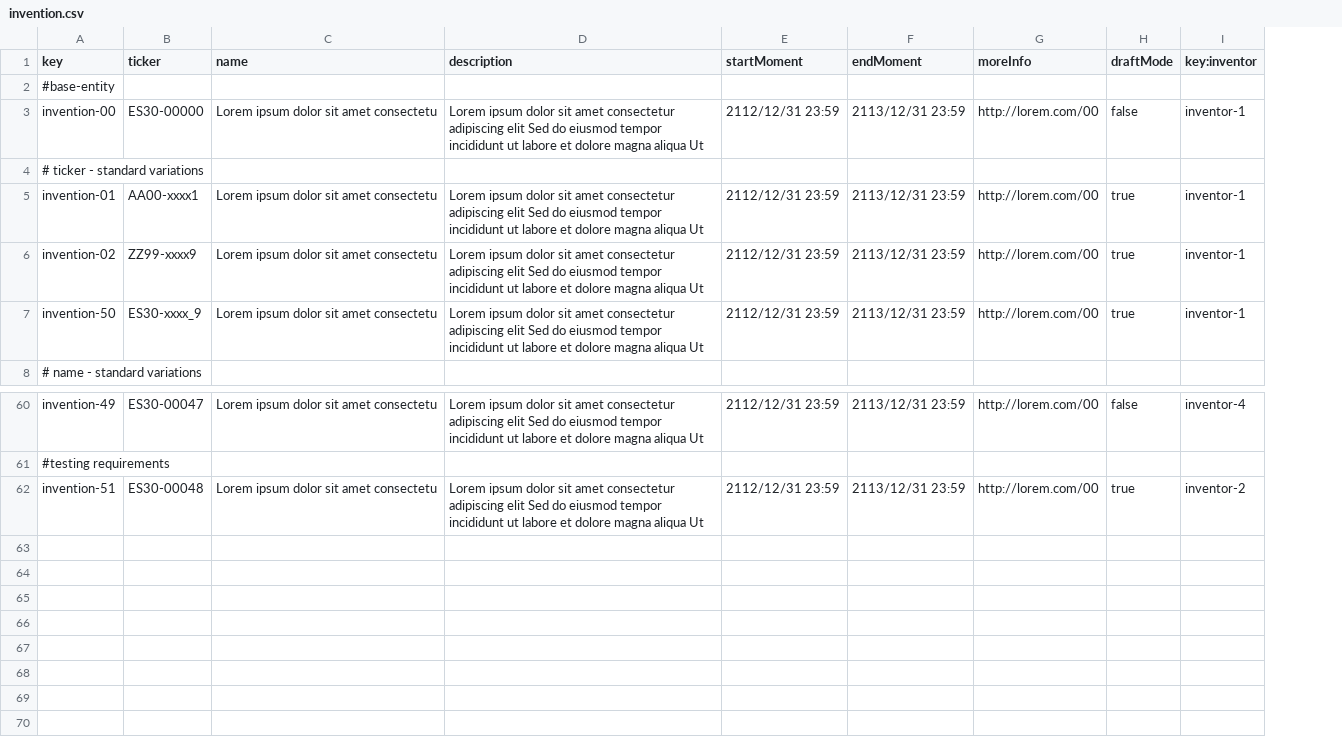
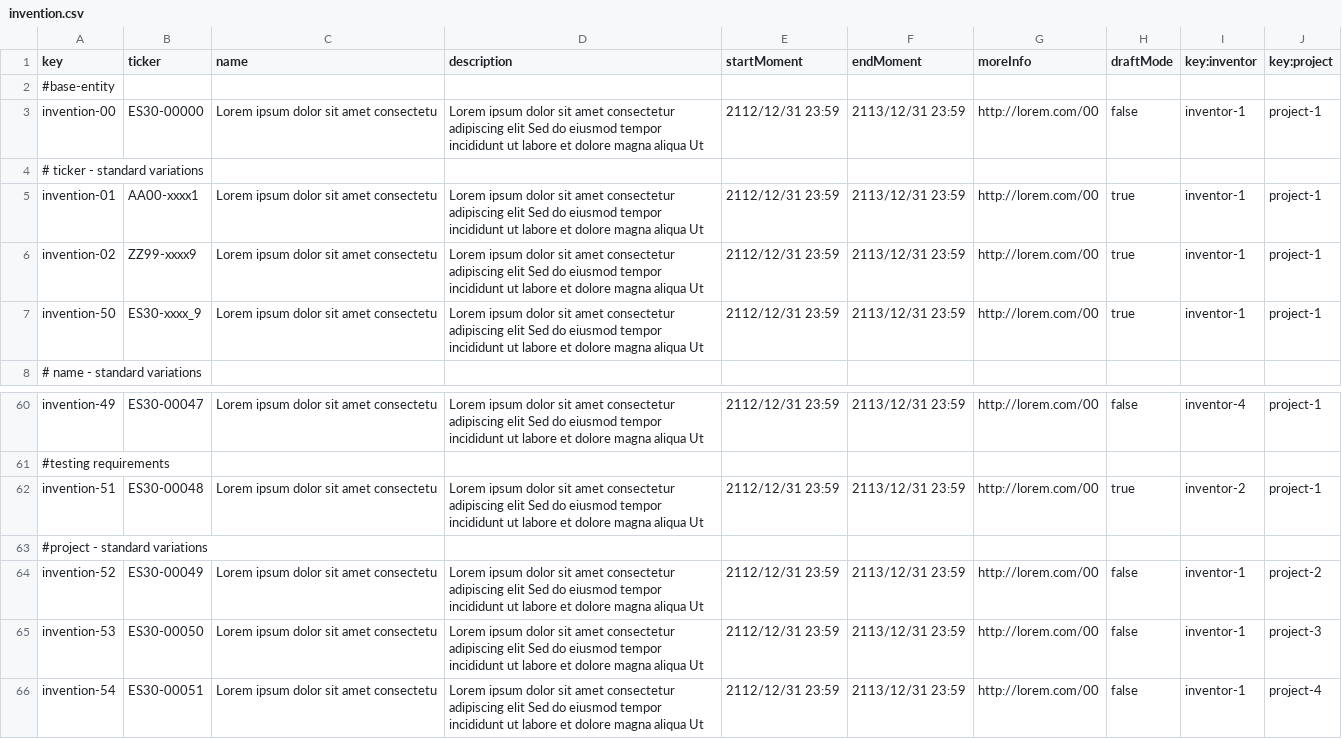
Before and after one commit to ThePayan/Acme-Starters-C, a CSV file: src/main/resources/WEB-INF/data/sample/batch-01/invention.csv, drawn as a sheet; only a part is shown, gaps mark what is left out; the diff names each change by its address in the sheet, - before the commit and + after, or states it on an @@ line.

```diff
--- a/src/main/resources/WEB-INF/data/sample/batch-01/invention.csv
+++ b/src/main/resources/WEB-INF/data/sample/batch-01/invention.csv
+column J (key:project), rows 3-7: project-1 |  | project-1 | project-1 | project-1; rows 60-62: project-1 |  | project-1
+row 63: #project - standard variations
+row 64: invention-52 | ES30-00049 | Lorem ipsum dolor sit amet consectetu | Lorem ipsum dolor sit amet consectetur adipiscing elit Sed do eiusmod tempor incididunt ut labore et dolore magna aliqua Ut | 2112/12/31 23:59 | 2113/12/31 23:59 | http://lorem.com/00 | false | inventor-1 | project-2
+row 65: invention-53 | ES30-00050 | Lorem ipsum dolor sit amet consectetu | Lorem ipsum dolor sit amet consectetur adipiscing elit Sed do eiusmod tempor incididunt ut labore et dolore magna aliqua Ut | 2112/12/31 23:59 | 2113/12/31 23:59 | http://lorem.com/00 | false | inventor-1 | project-3
+row 66: invention-54 | ES30-00051 | Lorem ipsum dolor sit amet consectetu | Lorem ipsum dolor sit amet consectetur adipiscing elit Sed do eiusmod tempor incididunt ut labore et dolore magna aliqua Ut | 2112/12/31 23:59 | 2113/12/31 23:59 | http://lorem.com/00 | false | inventor-1 | project-4
```
Also changed, not shown: src/main/resources/WEB-INF/data/sample/batch-01/campaign.csv, src/main/resources/WEB-INF/data/sample/batch-01/part.csv, 12 other files.
